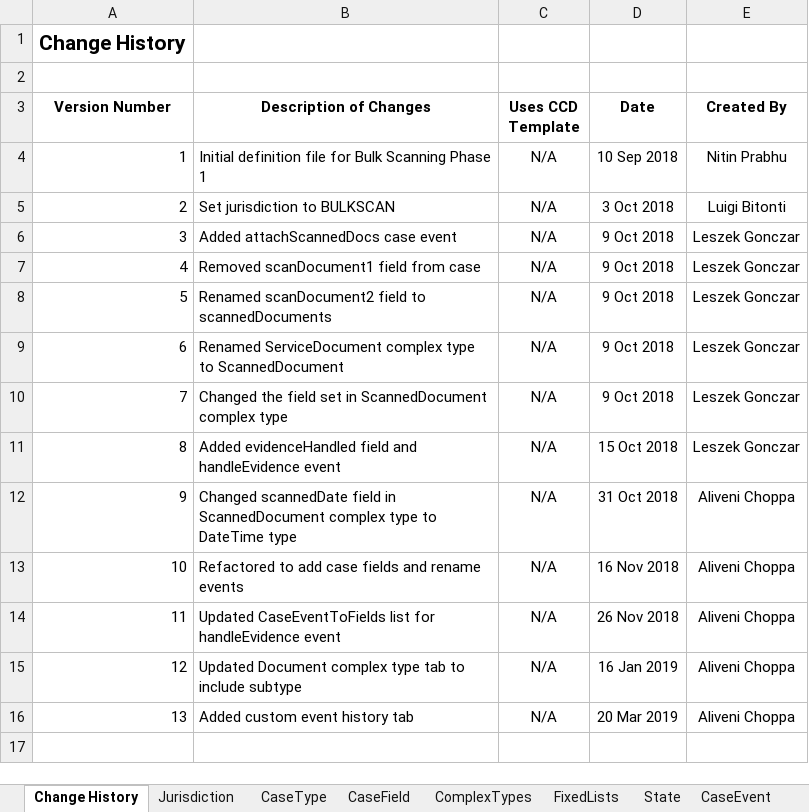
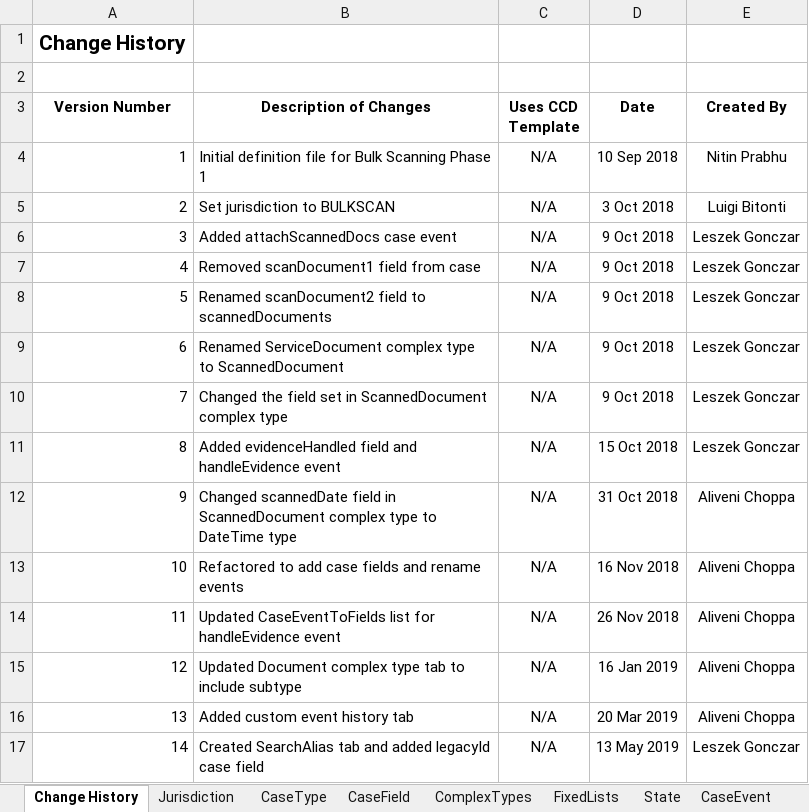
Before and after one commit to msl8r/bulk-scan-shared-infrastructure, an Excel workbook: docker/ccd-definition-import/data/CCD_Definition_BULK_SCAN.template.xlsx, sheet Change History, drawn as a sheet; values as stored, in another font and other column widths than the file's, no borders; the diff names each change by its address in the sheet, - before the commit and + after, or states it on an @@ line.

Commit message:
Add 'legacyId' case field and its 'previousServiceCaseReference' alias (#106)

```diff
--- a/docker/ccd-definition-import/data/CCD_Definition_BULK_SCAN.template.xlsx (sheet Change History)
+++ b/docker/ccd-definition-import/data/CCD_Definition_BULK_SCAN.template.xlsx (sheet Change History)
+row 17: 14 | Created SearchAlias tab and added legacyId case field | N/A | 13 May 2019 | Leszek Gonczar
```
Also changed, not shown: sheet CaseField, sheet AuthorisationCaseField, other sheet tabs.
